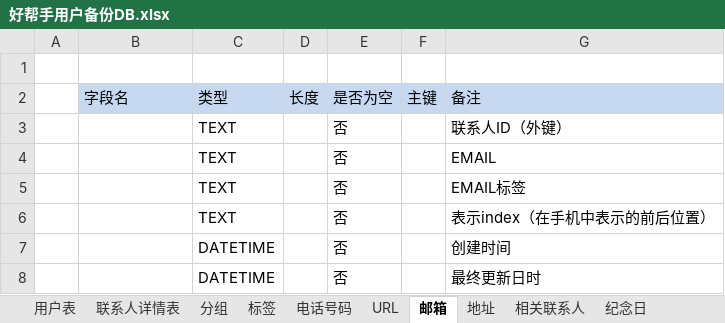
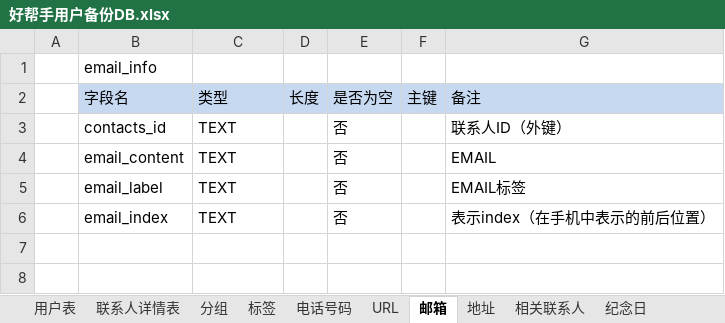
Before and after one commit to getpro/mygenius, an Excel workbook: AddressBook/好帮手用户备份DB.xlsx, sheet 邮箱, drawn as a sheet; values as stored, in another font and other column widths than the file's, no borders; the diff names each change by its address in the sheet, - before the commit and + after, or states it on an @@ line.

```diff
--- a/AddressBook/好帮手用户备份DB.xlsx (sheet 邮箱)
+++ b/AddressBook/好帮手用户备份DB.xlsx (sheet 邮箱)
-B1: (empty)
+B1: email_info
-B3: (empty)
+B3: contacts_id
-B4: (empty)
+B4: email_content
-B5: (empty)
+B5: email_label
-B6: (empty)
+B6: email_index
-row 7:  |  | DATETIME |  | 否 |  | 创建时间
-row 8:  |  | DATETIME |  | 否 |  | 最终更新日时
```
Also changed, not shown: sheet 地址, sheet 联系人详情表, sheet 纪念日, sheet 电话号码, sheet 各种账号, sheet URL, 4 more sheets, 3 other files.
